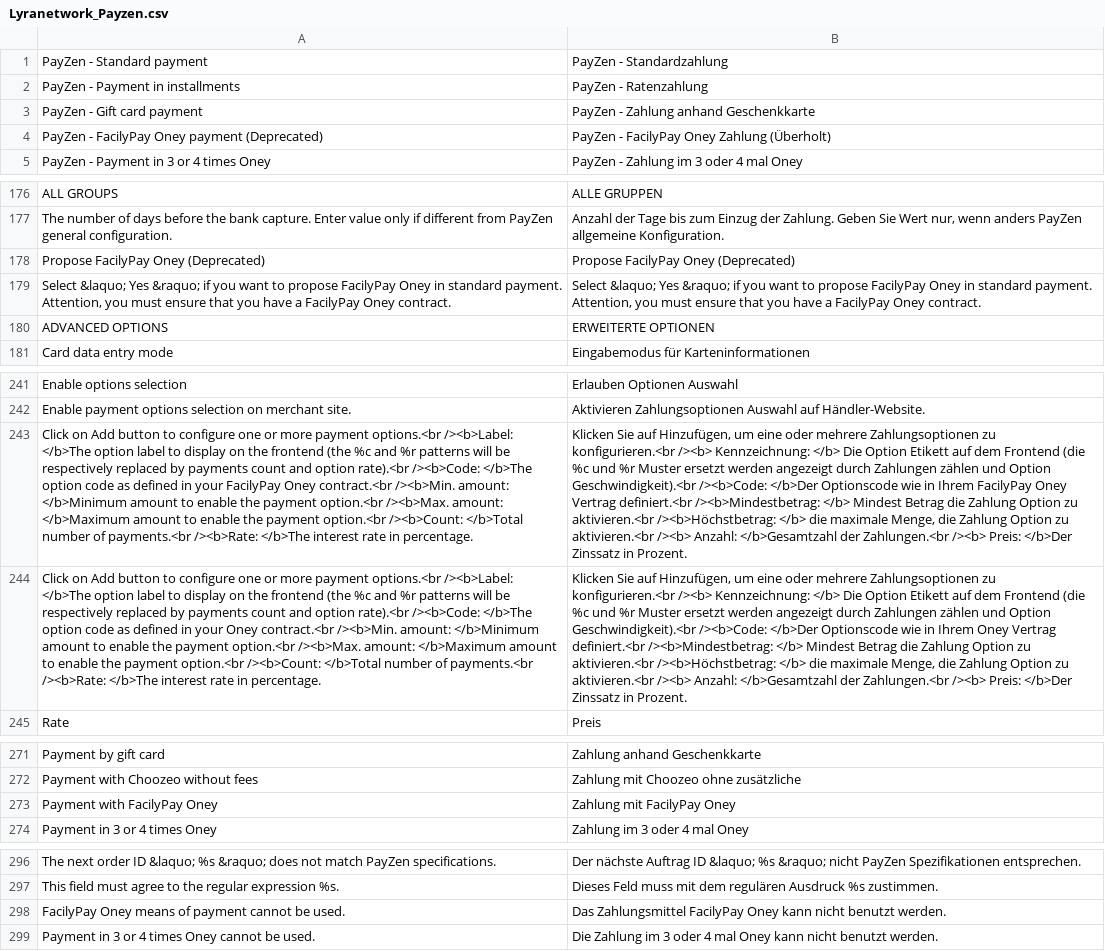
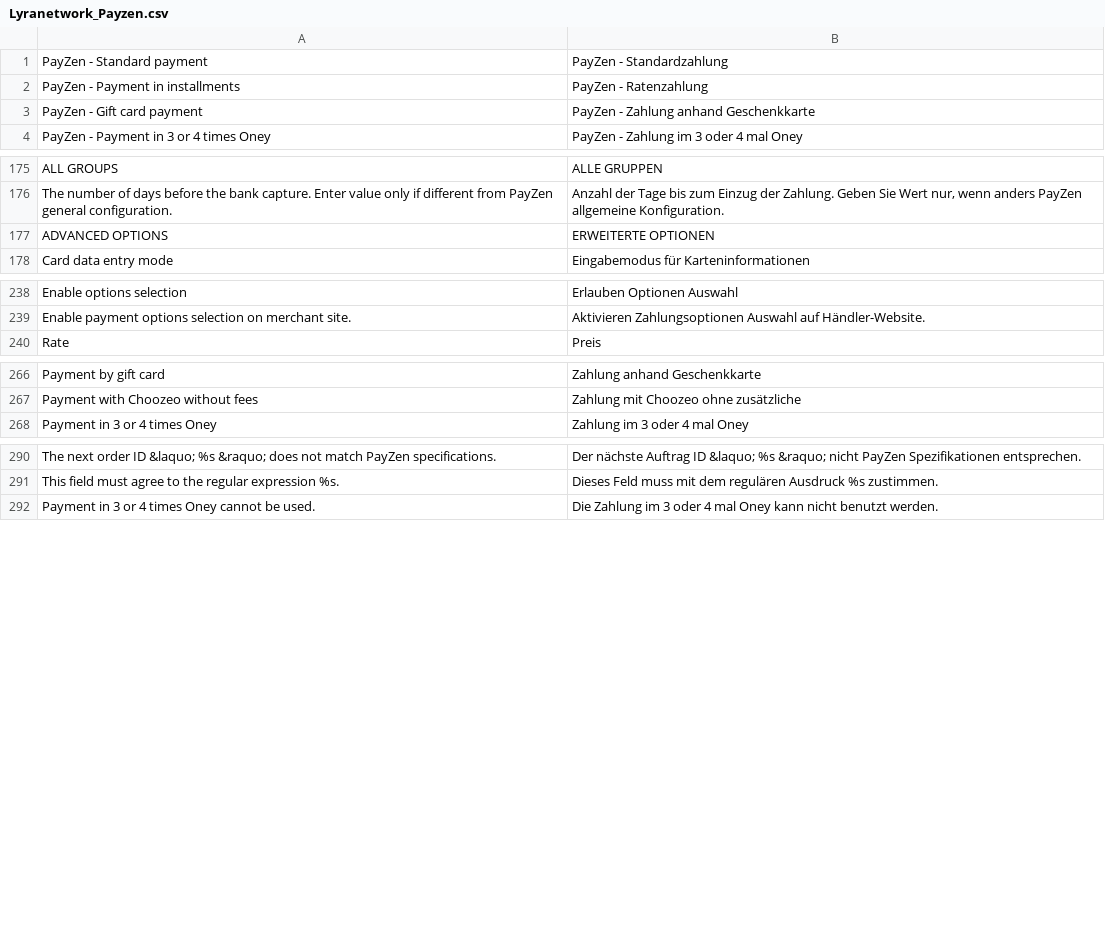
Before and after one commit to lyra/plugin-magento, a CSV file: app/locale/de_DE/Lyranetwork_Payzen.csv, drawn as a sheet; only a part is shown, gaps mark what is left out; the diff names each change by its address in the sheet, - before the commit and + after, or states it on an @@ line.

```diff
--- a/app/locale/de_DE/Lyranetwork_Payzen.csv
+++ b/app/locale/de_DE/Lyranetwork_Payzen.csv
-row 4: PayZen - FacilyPay Oney payment (Deprecated) | PayZen - FacilyPay Oney Zahlung (Überholt)
-row 178: Propose FacilyPay Oney (Deprecated) | Propose FacilyPay Oney (Deprecated)
-row 179: Select &laquo; Yes &raquo; if you want to propose FacilyPay Oney in standard payment. Attention, you must ensure that you have a FacilyPay Oney contract. | Select &laquo; Yes &raquo; if you want to propose FacilyPay Oney in standard payment. Attention, you must ensure that you have a FacilyPay Oney contract.
-row 243: Click on Add button to configure one or more payment options.<br /><b>Label: </b>The option label to display on the frontend (the %c and %r patterns will be respectively replaced by payments count and option rate).<br /><b>Code: </b>The option code as defined in your FacilyPay Oney contract.<br /><b>Min. amount: </b>Minimum amount to enable the payment option.<br /><b>Max. amount: </b>Maximum amount to enable the payment option.<br /><b>Count: </b>Total number of payments.<br /><b>Rate: </b>The interest rate in percentage. | Klicken Sie auf Hinzufügen, um eine oder mehrere Zahlungsoptionen zu konfigurieren.<br /><b> Kennzeichnung: </b> Die Option Etikett auf dem Frontend (die %c und %r Muster ersetzt werden angezeigt durch Zahlungen zählen und Option Geschwindigkeit).<br /><b>Code: </b>Der Optionscode wie in Ihrem FacilyPay Oney Vertrag definiert.<br /><b>Mindestbetrag: </b> Mindest Betrag die Zahlung Option zu aktivieren.<br /><b>Höchstbetrag: </b> die maximale Menge, die Zahlung Option zu aktivieren.<br /><b> Anzahl: </b>Gesamtzahl der Zahlungen.<br /><b> Preis: </b>Der Zinssatz in Prozent.
-row 244: Click on Add button to configure one or more payment options.<br /><b>Label: </b>The option label to display on the frontend (the %c and %r patterns will be respectively replaced by payments count and option rate).<br /><b>Code: </b>The option code as defined in your Oney contract.<br /><b>Min. amount: </b>Minimum amount to enable the payment option.<br /><b>Max. amount: </b>Maximum amount to enable the payment option.<br /><b>Count: </b>Total number of payments.<br /><b>Rate: </b>The interest rate in percentage. | Klicken Sie auf Hinzufügen, um eine oder mehrere Zahlungsoptionen zu konfigurieren.<br /><b> Kennzeichnung: </b> Die Option Etikett auf dem Frontend (die %c und %r Muster ersetzt werden angezeigt durch Zahlungen zählen und Option Geschwindigkeit).<br /><b>Code: </b>Der Optionscode wie in Ihrem Oney Vertrag definiert.<br /><b>Mindestbetrag: </b> Mindest Betrag die Zahlung Option zu aktivieren.<br /><b>Höchstbetrag: </b> die maximale Menge, die Zahlung Option zu aktivieren.<br /><b> Anzahl: </b>Gesamtzahl der Zahlungen.<br /><b> Preis: </b>Der Zinssatz in Prozent.
-row 273: Payment with FacilyPay Oney | Zahlung mit FacilyPay Oney
-row 298: FacilyPay Oney means of payment cannot be used. | Das Zahlungsmittel FacilyPay Oney kann nicht benutzt werden.
```
Also changed, not shown: app/locale/en_US/Lyranetwork_Payzen.csv, app/locale/es_ES/Lyranetwork_Payzen.csv, 27 other files.
